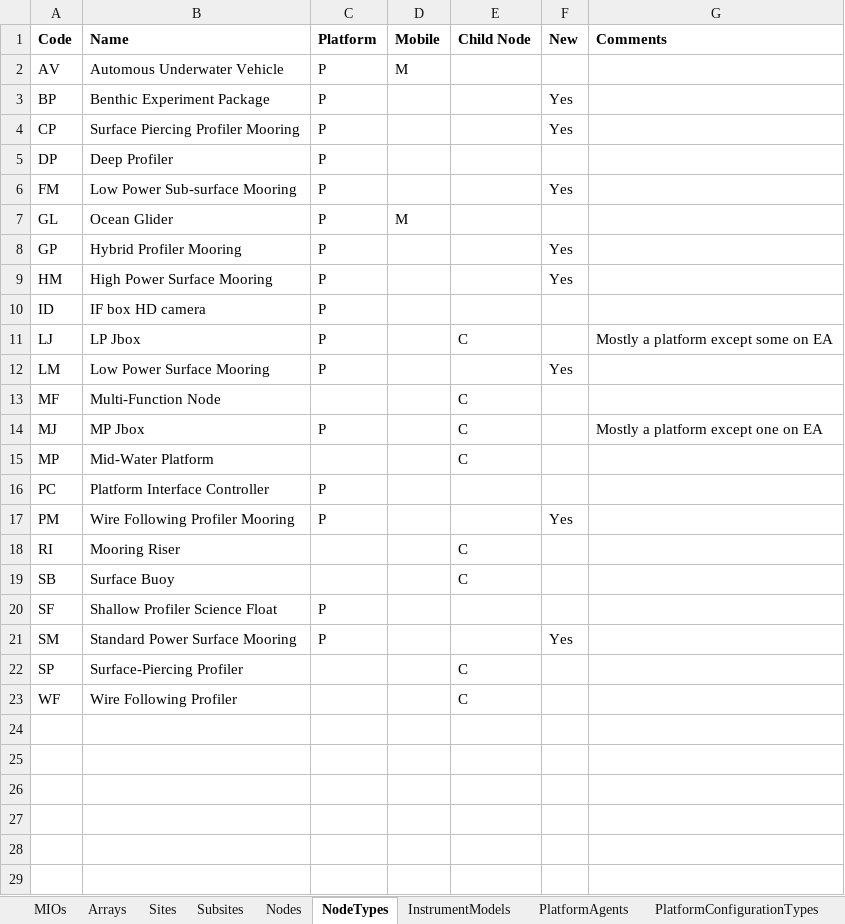
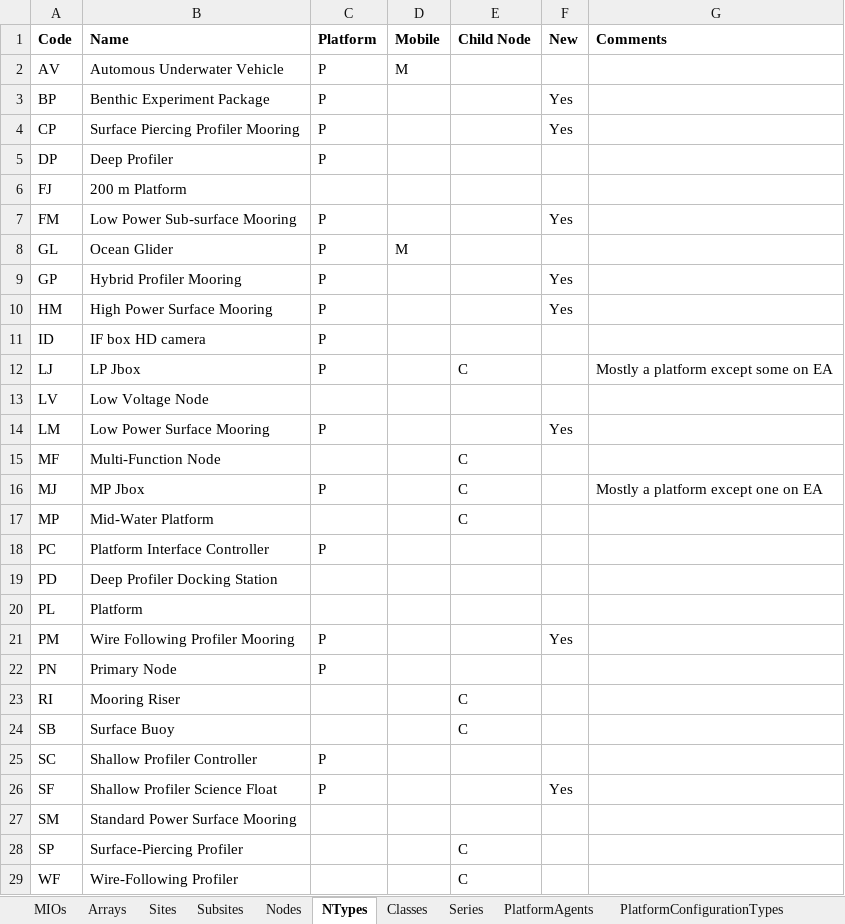
Before and after one commit to ooici/ion-definitions, an Excel workbook: res/preload/r2_ioc/ooi_assets/OOIResourceMappings.xlsx, sheet NTypes, drawn as a sheet; values as stored, in another font and other column widths than the file's, no borders; addresses are those after the commit; the diff names each change by its address in the sheet, - before the commit and + after, or states it on an @@ line.

```diff
--- a/res/preload/r2_ioc/ooi_assets/OOIResourceMappings.xlsx (sheet NTypes)
+++ b/res/preload/r2_ioc/ooi_assets/OOIResourceMappings.xlsx (sheet NTypes)
-sheet tab: NodeTypes
+sheet tab: NTypes
-sheet tab: InstrumentModels
+sheet tab: Classes
+sheet tab: Series
+row 6: FJ | 200 m Platform
+row 13: LV | Low Voltage Node
+row 19: PD | Deep Profiler Docking Station
+row 20: PL | Platform
+row 22: PN | Primary Node | P
+row 25: SC | Shallow Profiler Controller | P
-F26 (New): (empty)
+F26 (New): Yes
-C27 (Platform): P
+C27 (Platform): (empty)
-F27 (New): Yes
+F27 (New): (empty)
-B29 (Name): Wire Following Profiler
+B29 (Name): Wire-Following Profiler
```
Also changed, not shown: sheet Nodes, sheet Subsites, sheet RSNNodes, sheet Sites, sheet Classes, sheet Arrays, formulas that keep their value, hidden cells.
